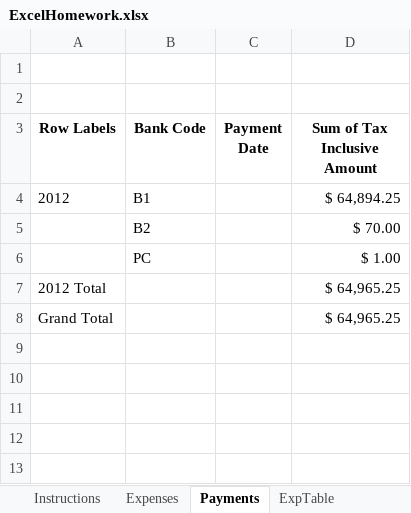
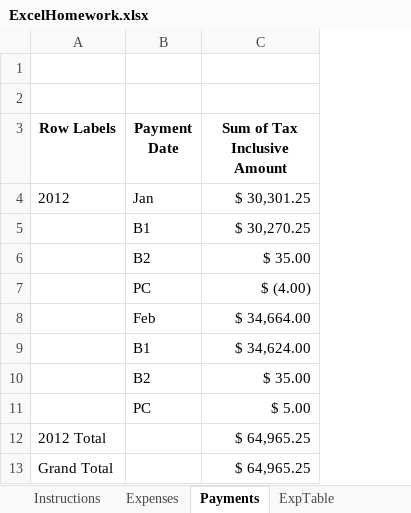
Before and after one commit to dakotahhyslop/Homework, an Excel workbook: section2/ExcelHomework.xlsx, sheet Payments, drawn as a sheet; values as stored, in another font and other column widths than the file's, no borders; charts and pictures not drawn; removed rows and columns are numbered as before the commit, all else as after; the diff names each change by its address in the sheet, - before the commit and + after, or states it on an @@ line.

Commit message:
corrections made on homework section 2

```diff
--- a/section2/ExcelHomework.xlsx (sheet Payments)
+++ b/section2/ExcelHomework.xlsx (sheet Payments)
-column B (Bank Code), row 4: B1
-B4 (Payment Date): (empty)
+B4 (Payment Date): Jan
-C4 (Sum of Tax Inclusive Amount): $ 64,894.25
+C4 (Sum of Tax Inclusive Amount): $ 30,301.25
-row 5:  | B2 |  | $ 70.00
-row 6:  | PC |  | $ 1.00
+row 5:  | B1 | $ 30,270.25
+row 6:  | B2 | $ 35.00
+row 7:  | PC | $ (4.00)
+row 8:  | Feb | $ 34,664.00
+row 9:  | B1 | $ 34,624.00
+row 10:  | B2 | $ 35.00
+row 11:  | PC | $ 5.00
```
Also changed, not shown: sheet Roster, charts or pictures, section2/SalesData_exercise.xlsx.
